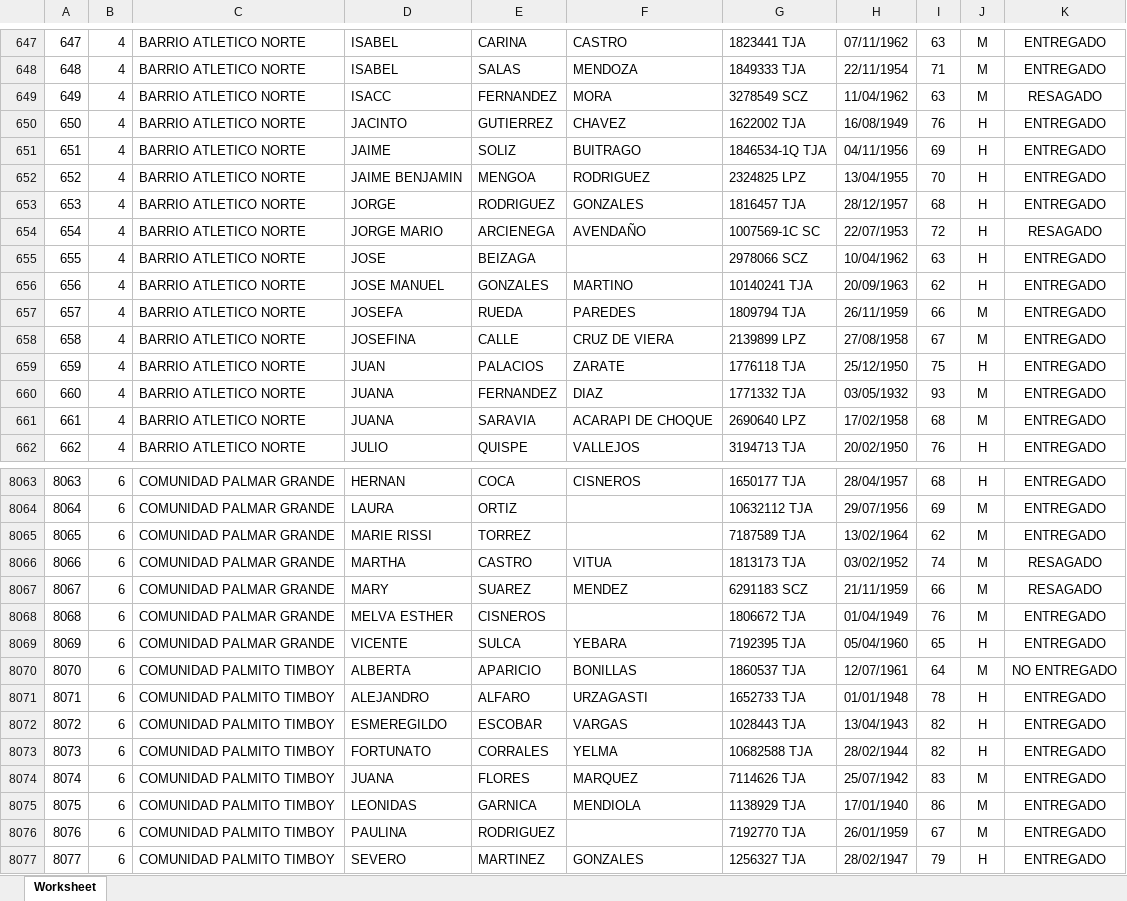
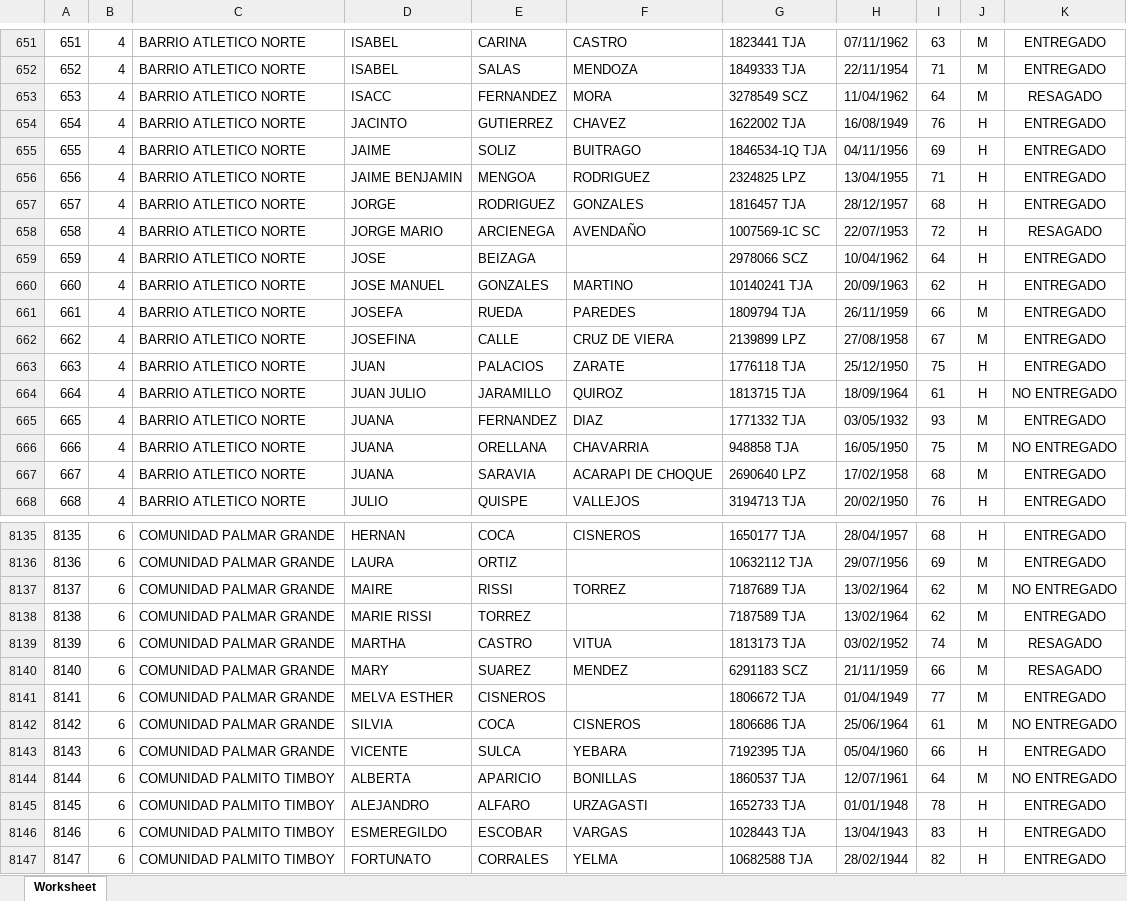
Before and after one commit to limbergbernal/canastainversa, an Excel workbook: database/seeders/data/1RA_ENTREGA_2025.xlsx, sheet Worksheet, drawn as a sheet; only a part is shown, gaps mark what is left out; the shorter side is filled out with more unchanged rows; values as stored, in another font and other column widths than the file's, no borders; addresses are those after the commit; the diff covers the shown part only; the diff names each change by its address in the sheet, - before the commit and + after, or states it on an @@ line.

```diff
--- a/database/seeders/data/1RA_ENTREGA_2025.xlsx (sheet Worksheet)
+++ b/database/seeders/data/1RA_ENTREGA_2025.xlsx (sheet Worksheet)
@@ column A renumbered from row 522 down @@
-I653: 63
+I653: 64
-I656: 70
+I656: 71
-I659: 63
+I659: 64
+row 664: 664 | 4 | BARRIO ATLETICO NORTE | JUAN JULIO | JARAMILLO | QUIROZ | 1813715 TJA | 18/09/1964 | 61 | H | NO ENTREGADO
+row 666: 666 | 4 | BARRIO ATLETICO NORTE | JUANA | ORELLANA | CHAVARRIA | 948858 TJA | 16/05/1950 | 75 | M | NO ENTREGADO
+row 8137: 8137 | 6 | COMUNIDAD PALMAR GRANDE | MAIRE | RISSI | TORREZ | 7187689 TJA | 13/02/1964 | 62 | M | NO ENTREGADO
-I8141: 76
+I8141: 77
+row 8142: 8142 | 6 | COMUNIDAD PALMAR GRANDE | SILVIA | COCA | CISNEROS | 1806686 TJA | 25/06/1964 | 61 | M | NO ENTREGADO
-I8143: 65
+I8143: 66
-I8146: 82
+I8146: 83
```
Also changed, not shown: 83 added rows, 1 removed row, 5 moved rows and 468 edited cells elsewhere in this sheet, database/seeders/data/2DA_ENTREGA_2025.xlsx, database/seeders/data/3RA_ENTREGA_2025.xlsx, 4 other files.
